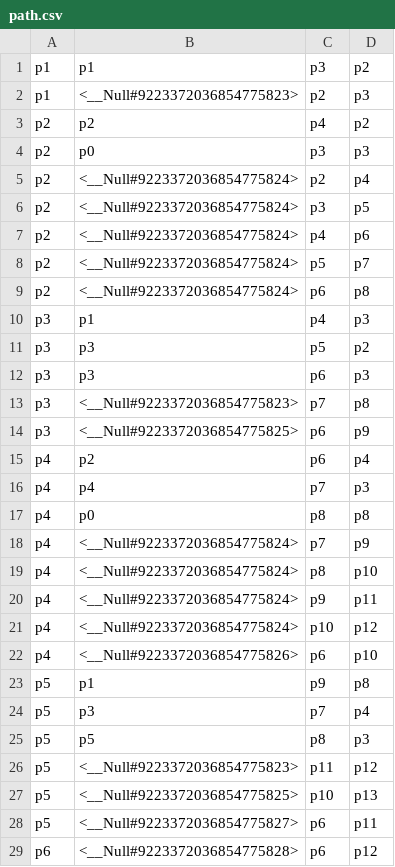
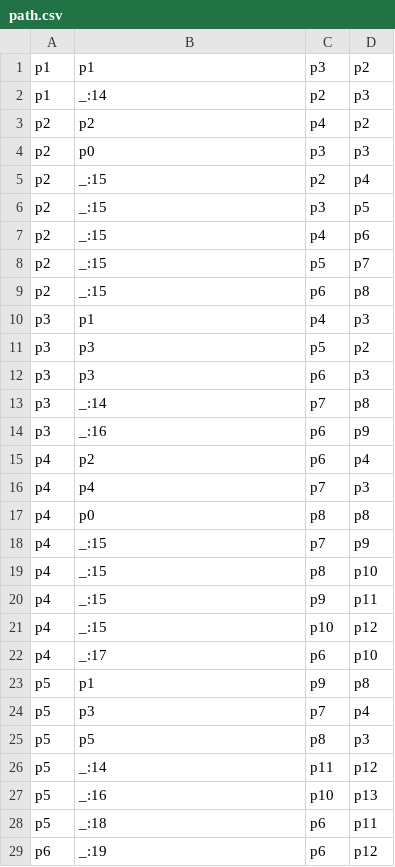
Before and after one commit to knowsys/nemo, a CSV file: resources/testcases/lcs-diff-computation/run-lcs-10/path.csv, drawn as a sheet; only a part is shown; the diff covers the shown part only.

```diff
--- a/resources/testcases/lcs-diff-computation/run-lcs-10/path.csv
+++ b/resources/testcases/lcs-diff-computation/run-lcs-10/path.csv
@@ -1,10 +1,10 @@
 p1,p1,p3,p2
-p1,<__Null#9223372036854775823>,p2,p3
+p1,_:14,p2,p3
 p2,p2,p4,p2
 p2,p0,p3,p3
-p2,<__Null#9223372036854775824>,p2,p4
-p2,<__Null#9223372036854775824>,p3,p5
-p2,<__Null#9223372036854775824>,p4,p6
-p2,<__Null#9223372036854775824>,p5,p7
-p2,<__Null#9223372036854775824>,p6,p8
+p2,_:15,p2,p4
+p2,_:15,p3,p5
+p2,_:15,p4,p6
+p2,_:15,p5,p7
+p2,_:15,p6,p8
 p3,p1,p4,p3
@@ -12,4 +12,4 @@ p3,p3,p5,p2
 p3,p3,p6,p3
-p3,<__Null#9223372036854775823>,p7,p8
-p3,<__Null#9223372036854775825>,p6,p9
+p3,_:14,p7,p8
+p3,_:16,p6,p9
 p4,p2,p6,p4
@@ -17,7 +17,7 @@ p4,p4,p7,p3
 p4,p0,p8,p8
-p4,<__Null#9223372036854775824>,p7,p9
-p4,<__Null#9223372036854775824>,p8,p10
-p4,<__Null#9223372036854775824>,p9,p11
-p4,<__Null#9223372036854775824>,p10,p12
-p4,<__Null#9223372036854775826>,p6,p10
+p4,_:15,p7,p9
+p4,_:15,p8,p10
+p4,_:15,p9,p11
+p4,_:15,p10,p12
+p4,_:17,p6,p10
 p5,p1,p9,p8
@@ -25,5 +25,5 @@ p5,p3,p7,p4
 p5,p5,p8,p3
-p5,<__Null#9223372036854775823>,p11,p12
-p5,<__Null#9223372036854775825>,p10,p13
-p5,<__Null#9223372036854775827>,p6,p11
-p6,<__Null#9223372036854775828>,p6,p12
+p5,_:14,p11,p12
+p5,_:16,p10,p13
+p5,_:18,p6,p11
+p6,_:19,p6,p12
```
Also changed, not shown: 2 edited cells elsewhere in this file, 20 other files.
